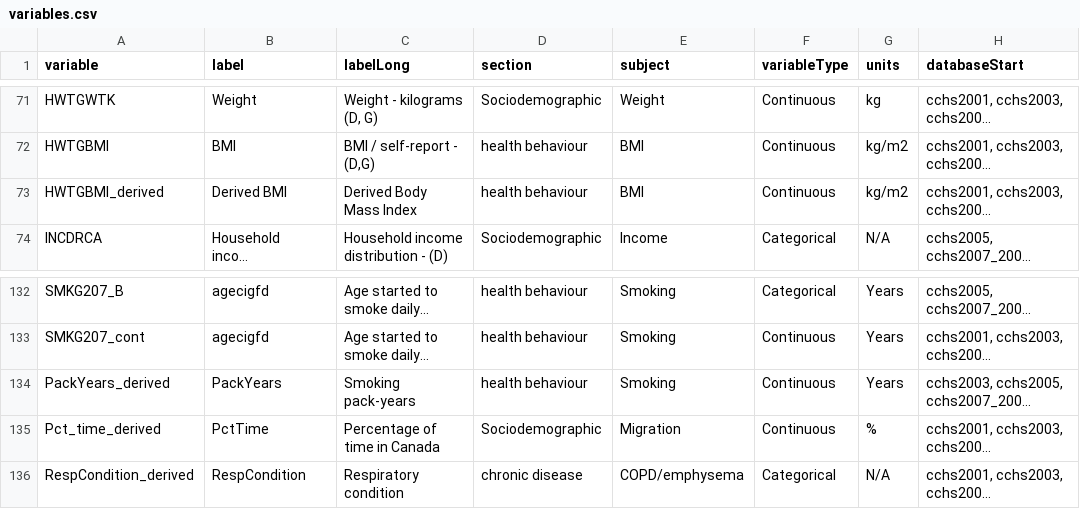
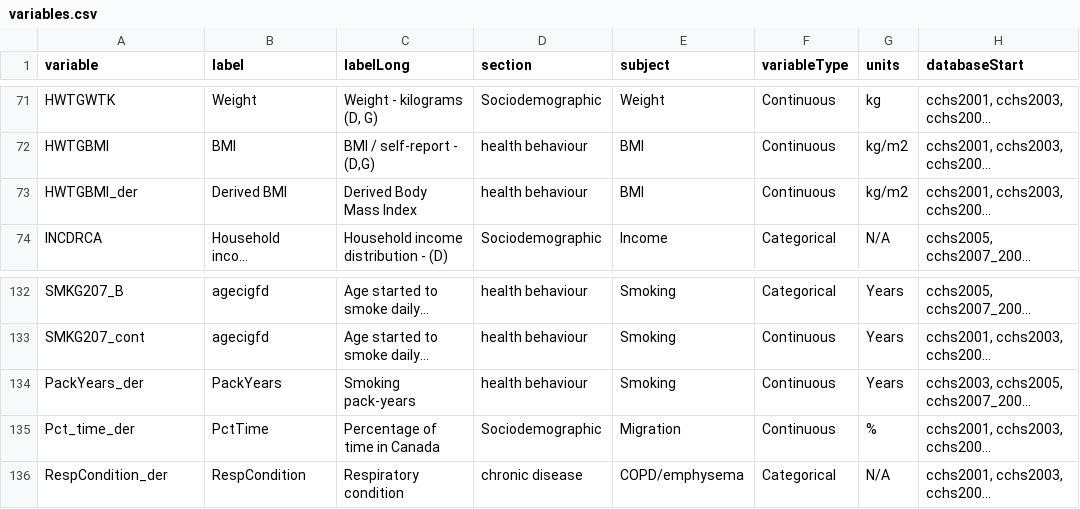
Before and after one commit to Big-Life-Lab/cchsflow, a CSV file: inst/extdata/variables.csv, drawn as a sheet; only a part is shown, gaps mark what is left out; long unchanged cells end in …; the diff names each change by its address in the sheet, - before the commit and + after, or states it on an @@ line.

Commit message:
[Feature] updates to .R files & _pkgdown.yml, standardization of naming conventions of derived functions and derived variables, updates to variables.csv & variableDetails.csv

```diff
--- a/inst/extdata/variables.csv
+++ b/inst/extdata/variables.csv
-A73 (variable): HWTGBMI_derived
+A73 (variable): HWTGBMI_der
-A134 (variable): PackYears_derived
+A134 (variable): PackYears_der
-A135 (variable): Pct_time_derived
+A135 (variable): Pct_time_der
-A136 (variable): RespCondition_derived
+A136 (variable): RespCondition_der
```
Also changed, not shown: inst/extdata/variableDetails.csv, 35 other files.
